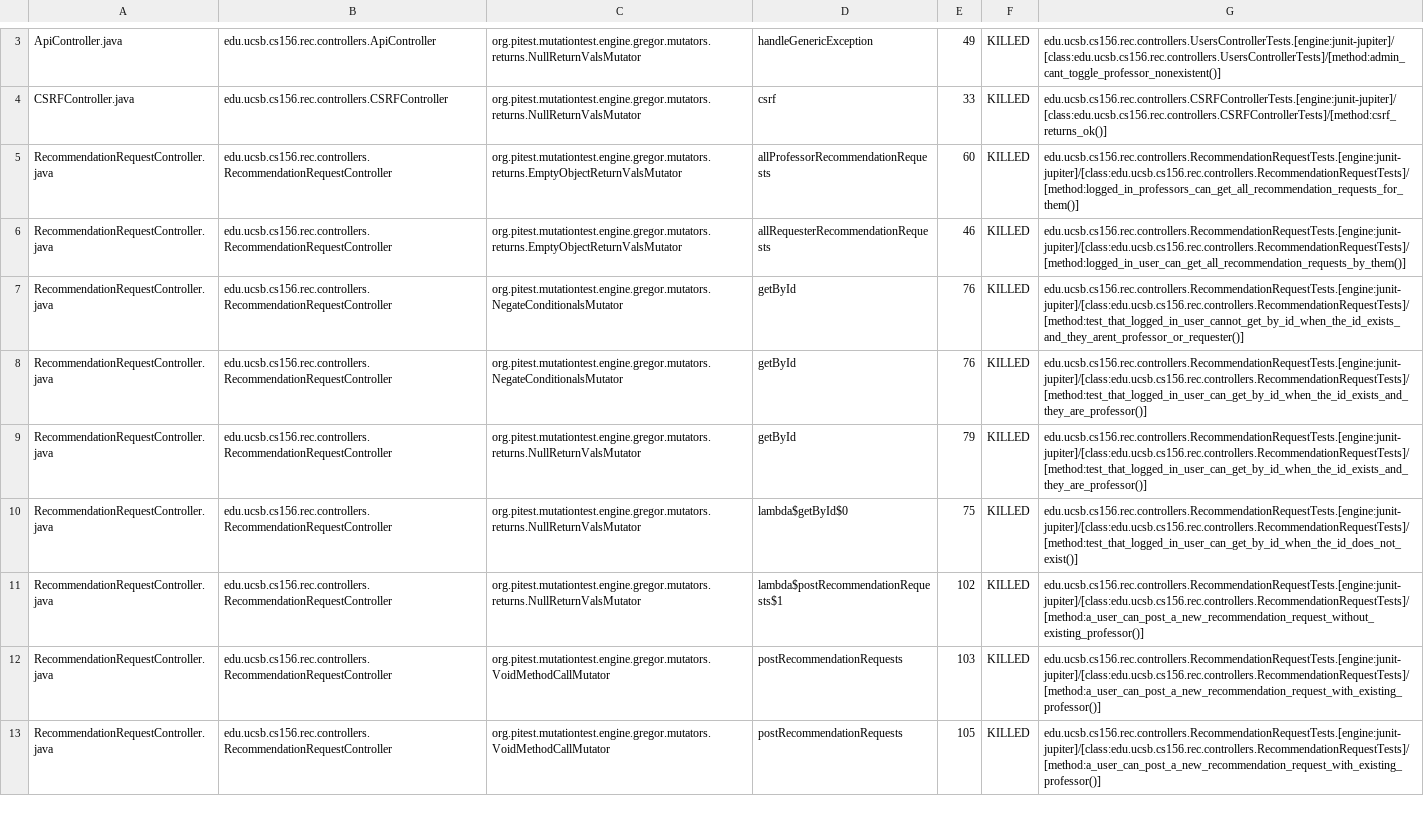
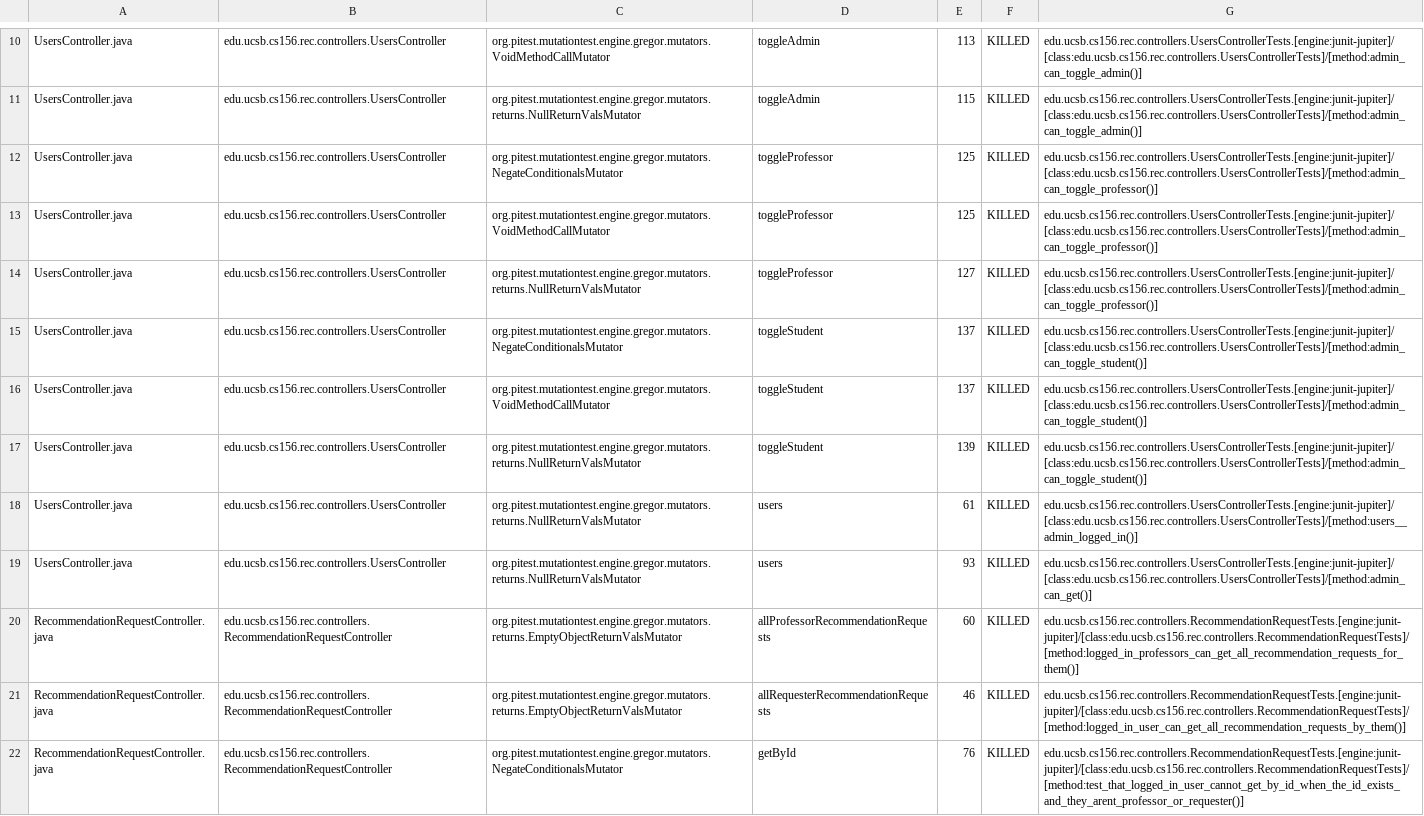
Before and after one commit to ucsb-cs156-f24/proj-rec-f24-08, a CSV file: prs/72/pitest/mutations.csv, drawn as a sheet; only a part is shown, gaps mark what is left out; the shorter side is filled out with more unchanged rows; addresses are those after the commit; the diff covers the shown part only; the diff names each change by its address in the sheet, - before the commit and + after, or states it on an @@ line.

Commit message:
Deploying to gh-pages from @ ucsb-cs156-f24/proj-rec-f24-08@4726b47552211e25ac1ee327d2bcca55526828a7 🚀

```diff
--- a/prs/72/pitest/mutations.csv
+++ b/prs/72/pitest/mutations.csv
@@ row 31 moved to row 10: UsersController.java @@
@@ row 32 moved to row 11: UsersController.java @@
+row 12: UsersController.java | edu.ucsb.cs156.rec.controllers.UsersController | org.pitest.mutationtest.engine.gregor.mutators.NegateConditionalsMutator | toggleProfessor | 125 | KILLED | edu.ucsb.cs156.rec.controllers.UsersControllerTests.[engine:junit-jupiter]/[class:edu.ucsb.cs156.rec.controllers.UsersControllerTests]/[method:admin_can_toggle_professor()]
+row 13: UsersController.java | edu.ucsb.cs156.rec.controllers.UsersController | org.pitest.mutationtest.engine.gregor.mutators.VoidMethodCallMutator | toggleProfessor | 125 | KILLED | edu.ucsb.cs156.rec.controllers.UsersControllerTests.[engine:junit-jupiter]/[class:edu.ucsb.cs156.rec.controllers.UsersControllerTests]/[method:admin_can_toggle_professor()]
-A14: ApiController.java
+A14: UsersController.java
-B14: edu.ucsb.cs156.rec.controllers.ApiController
+B14: edu.ucsb.cs156.rec.controllers.UsersController
-D14: handleGenericException
+D14: toggleProfessor
-E14: 49
+E14: 127
-G14: edu.ucsb.cs156.rec.controllers.UsersControllerTests.[engine:junit-jupiter]/[class:edu.ucsb.cs156.rec.controllers.UsersControllerTests]/[method:admin_cant_toggle_professor_nonexistent()]
+G14: edu.ucsb.cs156.rec.controllers.UsersControllerTests.[engine:junit-jupiter]/[class:edu.ucsb.cs156.rec.controllers.UsersControllerTests]/[method:admin_can_toggle_professor()]
+row 15: UsersController.java | edu.ucsb.cs156.rec.controllers.UsersController | org.pitest.mutationtest.engine.gregor.mutators.NegateConditionalsMutator | toggleStudent | 137 | KILLED | edu.ucsb.cs156.rec.controllers.UsersControllerTests.[engine:junit-jupiter]/[class:edu.ucsb.cs156.rec.controllers.UsersControllerTests]/[method:admin_can_toggle_student()]
+row 16: UsersController.java | edu.ucsb.cs156.rec.controllers.UsersController | org.pitest.mutationtest.engine.gregor.mutators.VoidMethodCallMutator | toggleStudent | 137 | KILLED | edu.ucsb.cs156.rec.controllers.UsersControllerTests.[engine:junit-jupiter]/[class:edu.ucsb.cs156.rec.controllers.UsersControllerTests]/[method:admin_can_toggle_student()]
-A17: CSRFController.java
+A17: UsersController.java
-B17: edu.ucsb.cs156.rec.controllers.CSRFController
+B17: edu.ucsb.cs156.rec.controllers.UsersController
-D17: csrf
+D17: toggleStudent
-E17: 33
+E17: 139
-G17: edu.ucsb.cs156.rec.controllers.CSRFControllerTests.[engine:junit-jupiter]/[class:edu.ucsb.cs156.rec.controllers.CSRFControllerTests]/[method:csrf_returns_ok()]
+G17: edu.ucsb.cs156.rec.controllers.UsersControllerTests.[engine:junit-jupiter]/[class:edu.ucsb.cs156.rec.controllers.UsersControllerTests]/[method:admin_can_toggle_student()]
@@ row 39 moved to row 18: UsersController.java @@
@@ row 40 moved to row 19: UsersController.java @@
```
Also changed, not shown: 3 added rows, 7 removed rows, 12 moved rows and 12 edited cells elsewhere in this file, 11 other files.
